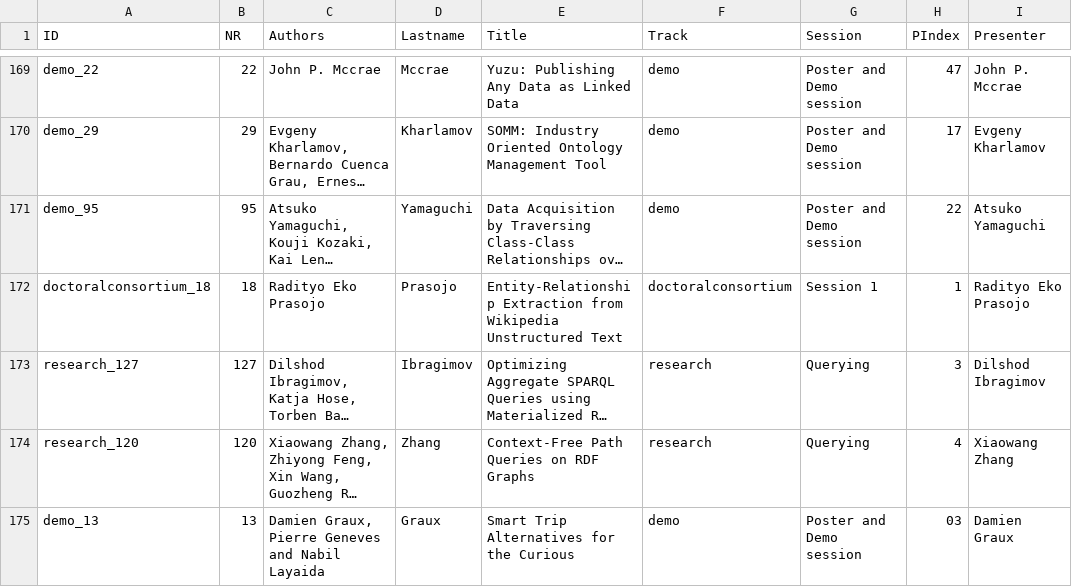
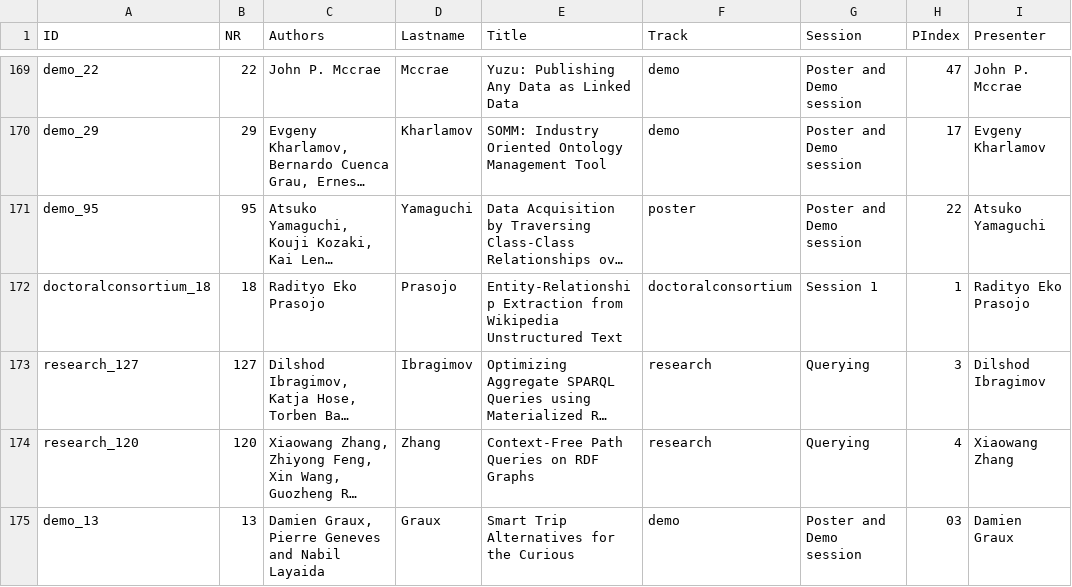
Before and after one commit to mielvds/iswc2016, a CSV file: _data/papers.csv, drawn as a sheet; only a part is shown, gaps mark what is left out; long unchanged cells end in …; the diff covers the shown part only; the diff names each change by its address in the sheet, - before the commit and + after, or states it on an @@ line.

Commit message:
Fixed that many posters had been categorized as demo wrongly.

```diff
--- a/_data/papers.csv
+++ b/_data/papers.csv
-F171 (Track): demo
+F171 (Track): poster
```
Also changed, not shown: 15 edited cells elsewhere in this file.
